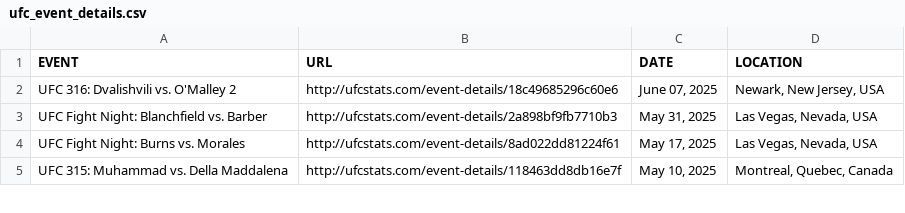
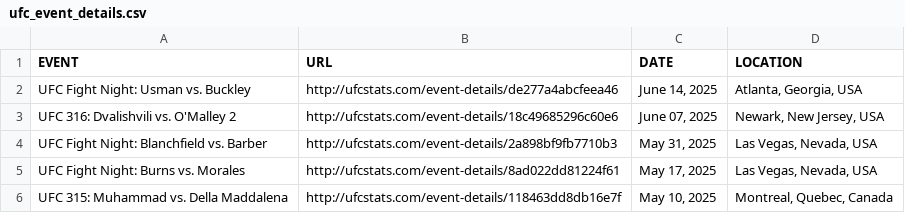
Before and after one commit to Greco1899/scrape_ufc_stats, a CSV file: ufc_event_details.csv, drawn as a sheet; only a part is shown.

```diff
--- a/ufc_event_details.csv
+++ b/ufc_event_details.csv
@@ -1,2 +1,3 @@
 EVENT,URL,DATE,LOCATION
+UFC Fight Night: Usman vs. Buckley,http://ufcstats.com/event-details/de277a4abcfeea46,"June 14, 2025","Atlanta, Georgia, USA"
 UFC 316: Dvalishvili vs. O'Malley 2,http://ufcstats.com/event-details/18c49685296c60e6,"June 07, 2025","Newark, New Jersey, USA"
```
Also changed, not shown: ufc_fight_details.csv, ufc_fighter_details.csv, 2 other files.
